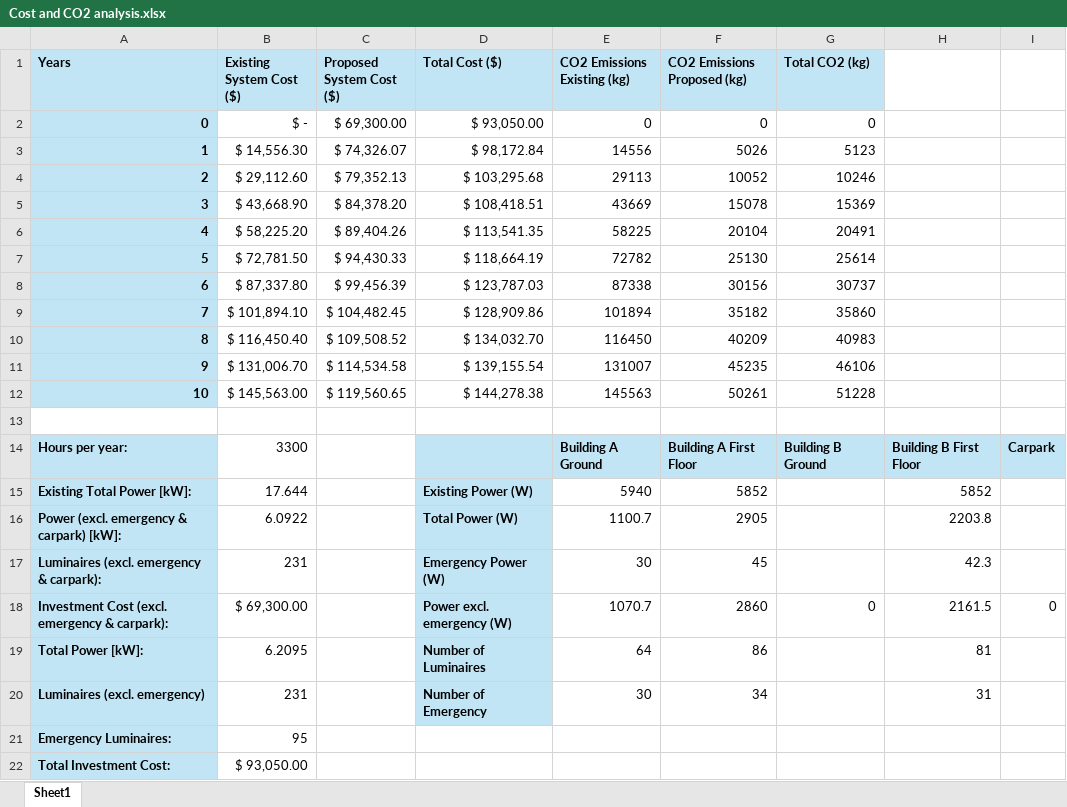
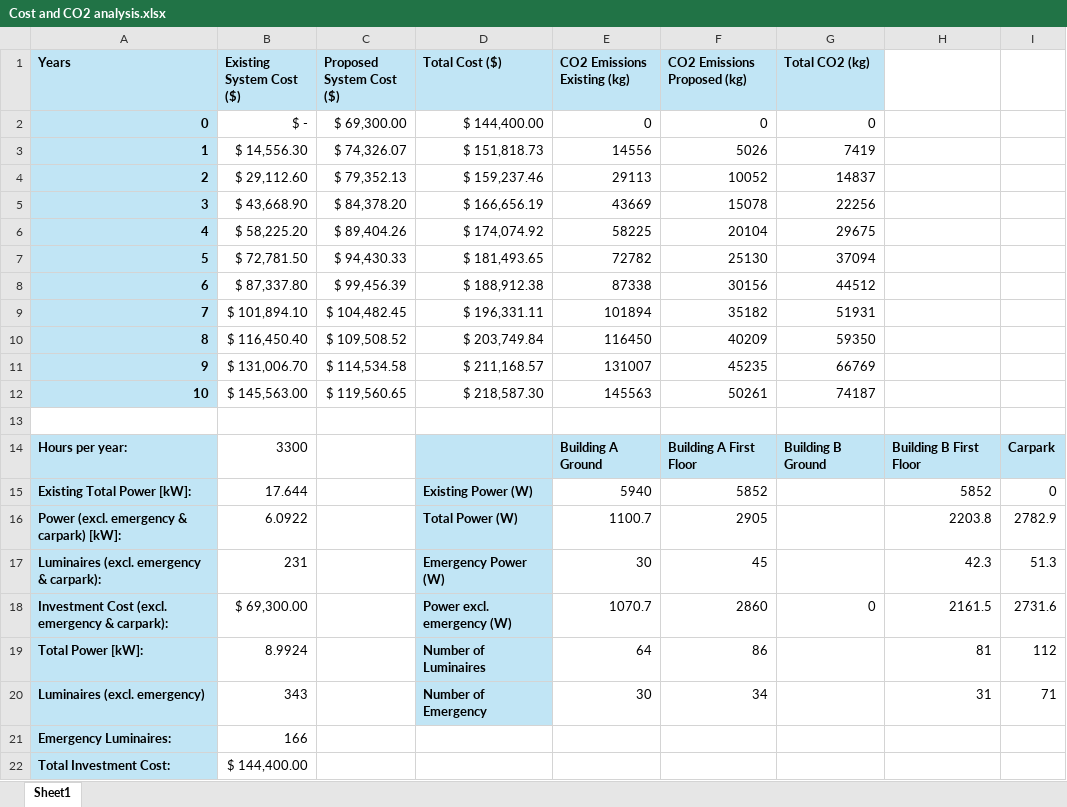
Before and after one commit to Go1denWind/Alpha_Design_17, an Excel workbook: Excel/Cost and CO2 analysis.xlsx, sheet Sheet1, drawn as a sheet; values as stored, in another font and other column widths than the file's, no borders; the diff names each change by its address in the sheet, - before the commit and + after, or states it on an @@ line.

Commit message:
update car park excel

```diff
--- a/Excel/Cost and CO2 analysis.xlsx (sheet Sheet1)
+++ b/Excel/Cost and CO2 analysis.xlsx (sheet Sheet1)
-D2 (Total Cost ($)): $ 93,050.00
+D2 (Total Cost ($)): $ 144,400.00
-D3 (Total Cost ($)): $ 98,172.84
+D3 (Total Cost ($)): $ 151,818.73
-G3 (Total CO2 (kg)): 5123
+G3 (Total CO2 (kg)): 7419
-D4 (Total Cost ($)): $ 103,295.68
+D4 (Total Cost ($)): $ 159,237.46
-G4 (Total CO2 (kg)): 10246
+G4 (Total CO2 (kg)): 14837
-D5 (Total Cost ($)): $ 108,418.51
+D5 (Total Cost ($)): $ 166,656.19
-G5 (Total CO2 (kg)): 15369
+G5 (Total CO2 (kg)): 22256
-D6 (Total Cost ($)): $ 113,541.35
+D6 (Total Cost ($)): $ 174,074.92
-G6 (Total CO2 (kg)): 20491
+G6 (Total CO2 (kg)): 29675
-D7 (Total Cost ($)): $ 118,664.19
+D7 (Total Cost ($)): $ 181,493.65
-G7 (Total CO2 (kg)): 25614
+G7 (Total CO2 (kg)): 37094
-D8 (Total Cost ($)): $ 123,787.03
+D8 (Total Cost ($)): $ 188,912.38
-G8 (Total CO2 (kg)): 30737
+G8 (Total CO2 (kg)): 44512
-D9 (Total Cost ($)): $ 128,909.86
+D9 (Total Cost ($)): $ 196,331.11
-G9 (Total CO2 (kg)): 35860
+G9 (Total CO2 (kg)): 51931
-D10 (Total Cost ($)): $ 134,032.70
+D10 (Total Cost ($)): $ 203,749.84
-G10 (Total CO2 (kg)): 40983
+G10 (Total CO2 (kg)): 59350
-D11 (Total Cost ($)): $ 139,155.54
+D11 (Total Cost ($)): $ 211,168.57
-G11 (Total CO2 (kg)): 46106
+G11 (Total CO2 (kg)): 66769
-D12 (Total Cost ($)): $ 144,278.38
+D12 (Total Cost ($)): $ 218,587.30
-G12 (Total CO2 (kg)): 51228
+G12 (Total CO2 (kg)): 74187
-I15: (empty)
+I15: 0
-I16: (empty)
+I16: 2782.9
-I17: (empty)
+I17: 51.3
-I18: 0
+I18: 2731.6
-B19 (Existing System Cost ($)): 6.2095
+B19 (Existing System Cost ($)): 8.9924
-I19: (empty)
+I19: 112
-B20 (Existing System Cost ($)): 231
+B20 (Existing System Cost ($)): 343
-I20: (empty)
+I20: 71
-B21 (Existing System Cost ($)): 95
+B21 (Existing System Cost ($)): 166
-B22 (Existing System Cost ($)): $ 93,050.00
+B22 (Existing System Cost ($)): $ 144,400.00
```
